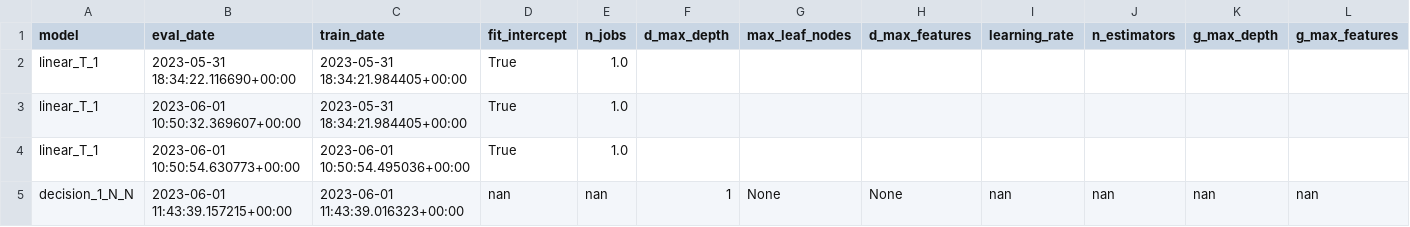
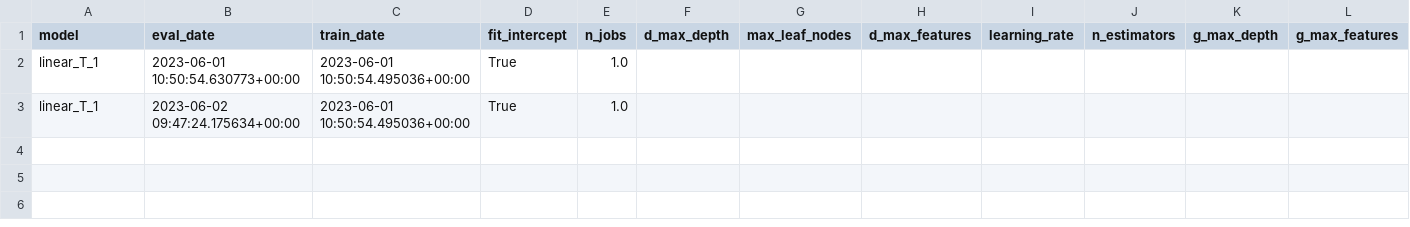
Before and after one commit to iAguila98/mlops, a CSV file: MLOps_Airflow/shared_volume/data/historical_dataset.csv, drawn as a sheet; only a part is shown; removed rows and columns are numbered as before the commit, all else as after; rows hold the shown columns only; the diff names each change by its address in the sheet, - before the commit and + after, or states it on an @@ line.

```diff
--- a/MLOps_Airflow/shared_volume/data/historical_dataset.csv
+++ b/MLOps_Airflow/shared_volume/data/historical_dataset.csv
-row 2: linear_T_1 | 2023-05-31 18:34:22.116690+00:00 | 2023-05-31 18:34:21.984405+00:00 | True | 1.0
-row 3: linear_T_1 | 2023-06-01 10:50:32.369607+00:00 | 2023-05-31 18:34:21.984405+00:00 | True | 1.0
-row 5: decision_1_N_N | 2023-06-01 11:43:39.157215+00:00 | 2023-06-01 11:43:39.016323+00:00 | nan | nan | 1 | None | None | nan | nan | nan | nan
+row 3: linear_T_1 | 2023-06-02 09:47:24.175634+00:00 | 2023-06-01 10:50:54.495036+00:00 | True | 1.0
```
Also changed, not shown: MLOps_Airflow/shared_volume/data/batch_data.csv, 4 other files.
